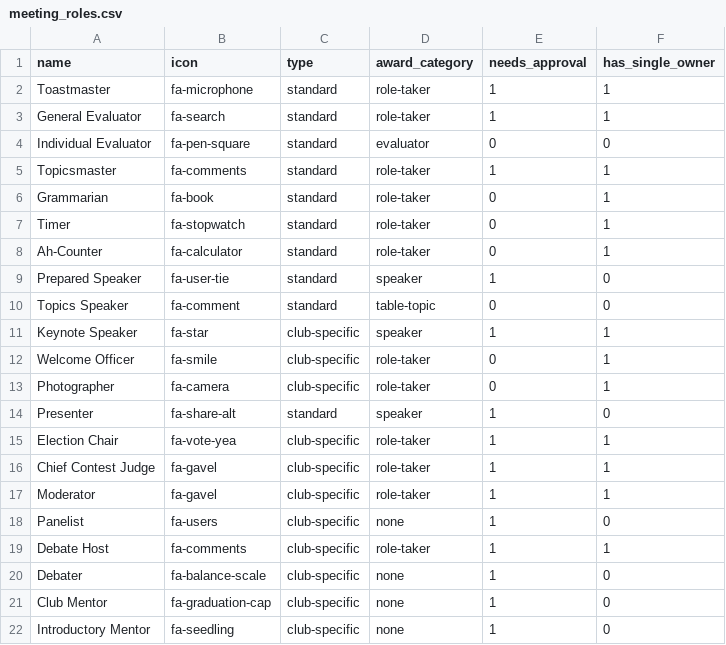
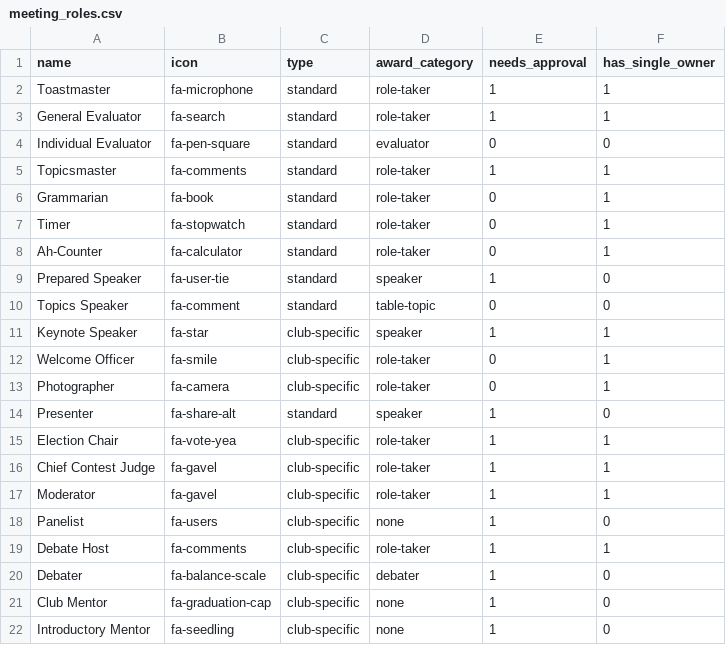
Before and after one commit to innoeduke/vpemaster, a CSV file: app/meeting_roles.csv, drawn as a sheet.

Commit message:
add the voting for best debater

```diff
--- a/app/meeting_roles.csv
+++ b/app/meeting_roles.csv
@@ -19,3 +19,3 @@ Panelist,fa-users,club-specific,none,1,0
 Debate Host,fa-comments,club-specific,role-taker,1,1
-Debater,fa-balance-scale,club-specific,none,1,0
+Debater,fa-balance-scale,club-specific,debater,1,0
 Club Mentor,fa-graduation-cap,club-specific,none,1,0
```
Also changed, not shown: 9 other files.
